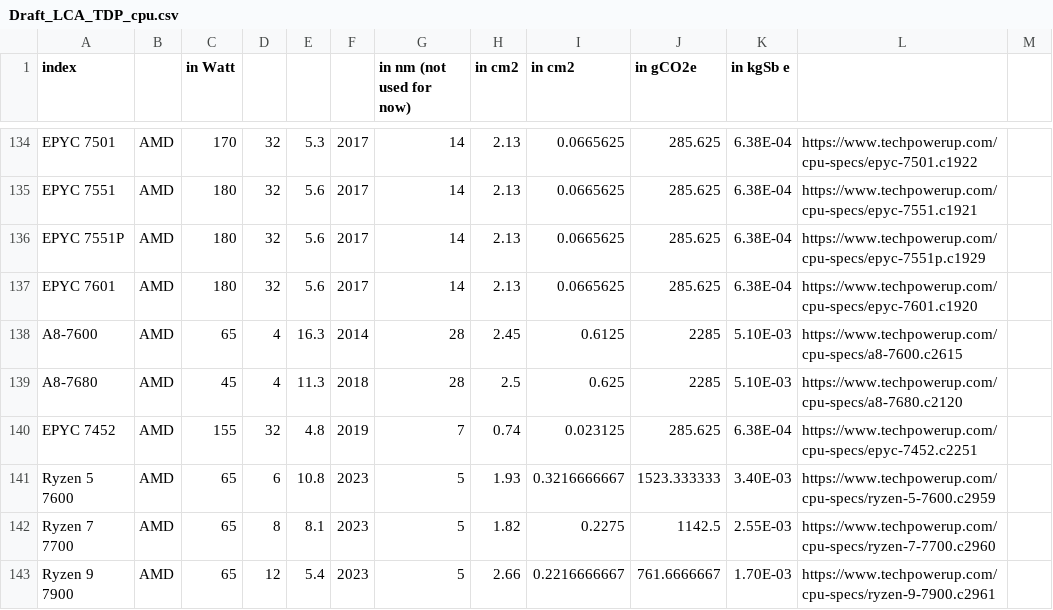
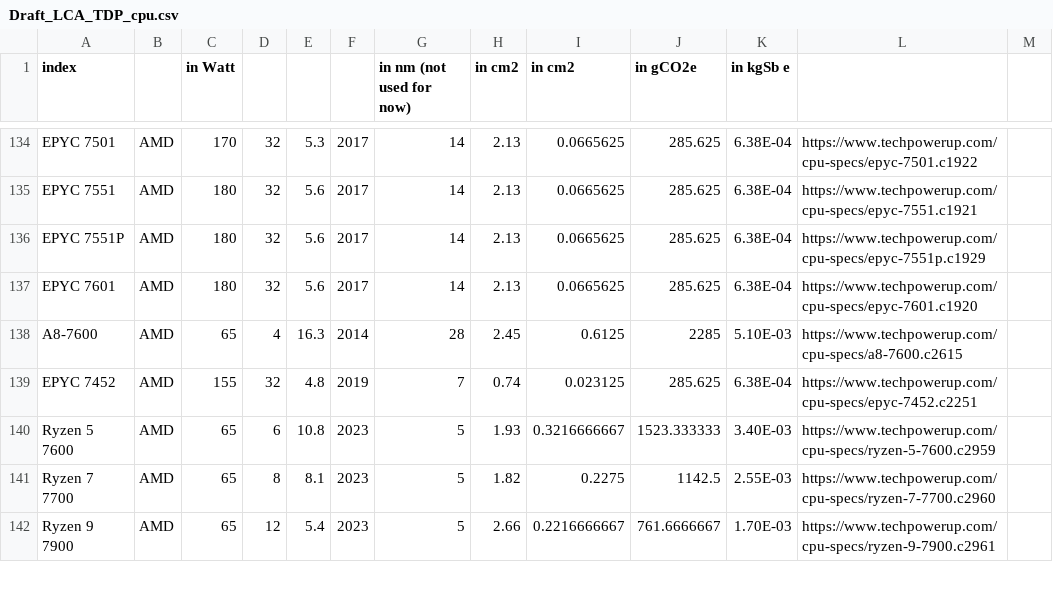
Before and after one commit to GreenAlgorithms/green-algorithms-tool, a CSV file: data/latest/Draft_LCA_TDP_cpu.csv, drawn as a sheet; only a part is shown, gaps mark what is left out; the diff covers the shown part only.

```diff
--- a/data/latest/Draft_LCA_TDP_cpu.csv
+++ b/data/latest/Draft_LCA_TDP_cpu.csv
@@ -138,3 +138,2 @@ EPYC 7601,AMD,180,32,5.6,2017,14,2.13,0.0665625,285.625,6.38E-04,https://www.tec
 A8-7600,AMD,65,4,16.3,2014,28,2.45,0.6125,2285,5.10E-03,https://www.techpowerup.com/cpu-specs/a8-7600.c2615,
-A8-7680,AMD,45,4,11.3,2018,28,2.5,0.625,2285,5.10E-03,https://www.techpowerup.com/cpu-specs/a8-7680.c2120,
 EPYC 7452,AMD,155,32,4.8,2019,7,0.74,0.023125,285.625,6.38E-04,https://www.techpowerup.com/cpu-specs/epyc-7452.c2251,
```
Also changed, not shown: 15 removed rows and 46 edited cells elsewhere in this file, 2 other files.
